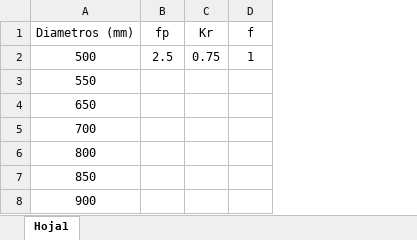
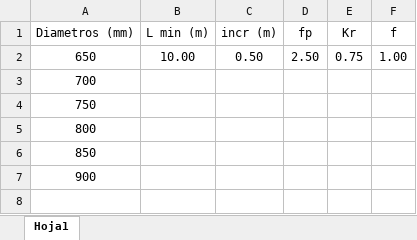
Before and after one commit to me1lopig/CalculoPilotes, an Excel workbook: datos_pilotes.xlsx, sheet Hoja1, drawn as a sheet; values as stored, in another font and other column widths than the file's, no borders; removed rows and columns are numbered as before the commit, all else as after; the diff names each change by its address in the sheet, - before the commit and + after, or states it on an @@ line.

```diff
--- a/datos_pilotes.xlsx (sheet Hoja1)
+++ b/datos_pilotes.xlsx (sheet Hoja1)
+column B (L min (m)), row 2: 10.00
+column C (incr (m)), row 2: 0.50
-row 2: 500 | 2.5 | 0.75 | 1
-row 3: 550
-D2 (fp): (empty)
+D2 (fp): 2.50
-E2 (Kr): (empty)
+E2 (Kr): 0.75
-F2 (f): (empty)
+F2 (f): 1.00
+row 4: 750
```
Also changed, not shown: datos_terreno.xlsx, datos_terreno_2.xlsx, 8 other files.
